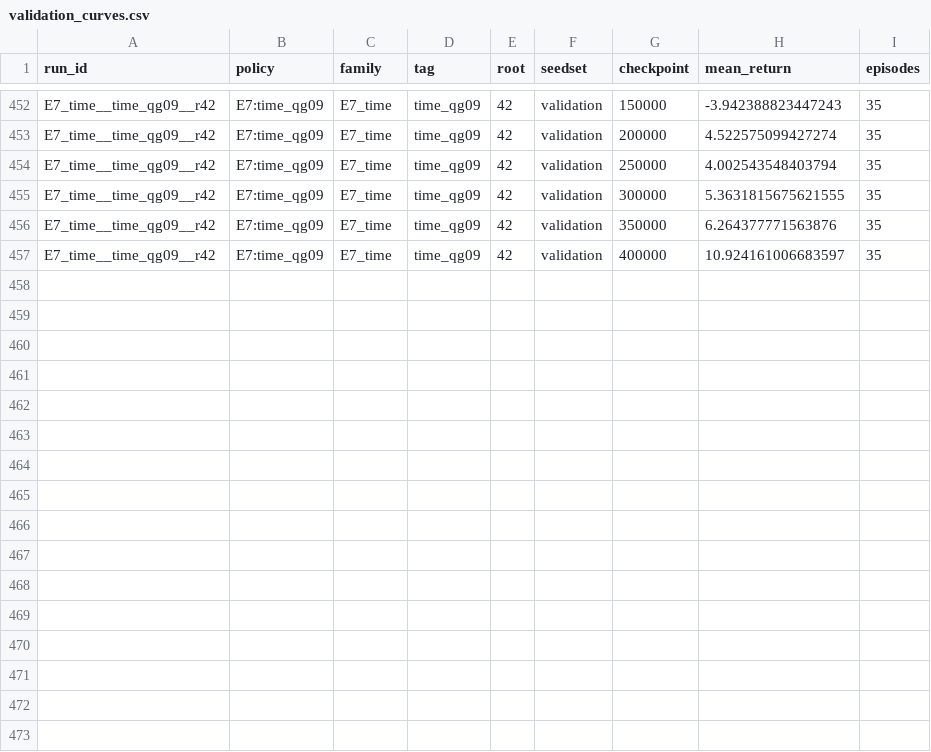
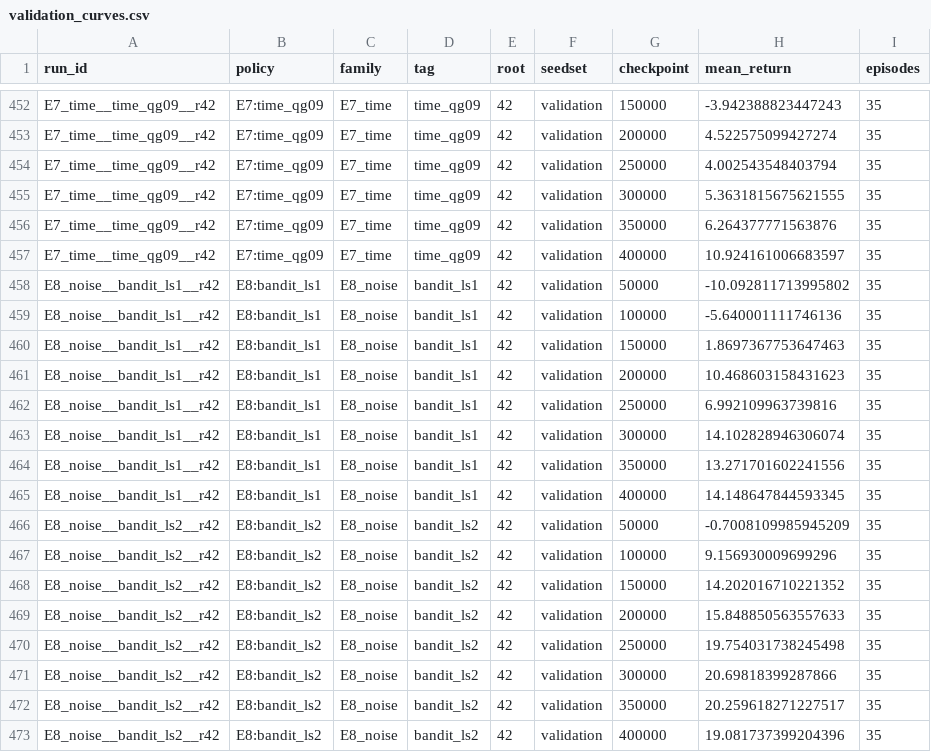
Before and after one commit to ugurefeyigit/rl-in-mpls, a CSV file: experiments/processed/validation_curves.csv, drawn as a sheet; only a part is shown, gaps mark what is left out; the diff names each change by its address in the sheet, - before the commit and + after, or states it on an @@ line.

```diff
--- a/experiments/processed/validation_curves.csv
+++ b/experiments/processed/validation_curves.csv
+row 458: E8_noise__bandit_ls1__r42 | E8:bandit_ls1 | E8_noise | bandit_ls1 | 42 | validation | 50000 | -10.092811713995802 | 35
+row 459: E8_noise__bandit_ls1__r42 | E8:bandit_ls1 | E8_noise | bandit_ls1 | 42 | validation | 100000 | -5.640001111746136 | 35
+row 460: E8_noise__bandit_ls1__r42 | E8:bandit_ls1 | E8_noise | bandit_ls1 | 42 | validation | 150000 | 1.8697367753647463 | 35
+row 461: E8_noise__bandit_ls1__r42 | E8:bandit_ls1 | E8_noise | bandit_ls1 | 42 | validation | 200000 | 10.468603158431623 | 35
+row 462: E8_noise__bandit_ls1__r42 | E8:bandit_ls1 | E8_noise | bandit_ls1 | 42 | validation | 250000 | 6.992109963739816 | 35
+row 463: E8_noise__bandit_ls1__r42 | E8:bandit_ls1 | E8_noise | bandit_ls1 | 42 | validation | 300000 | 14.102828946306074 | 35
+row 464: E8_noise__bandit_ls1__r42 | E8:bandit_ls1 | E8_noise | bandit_ls1 | 42 | validation | 350000 | 13.271701602241556 | 35
+row 465: E8_noise__bandit_ls1__r42 | E8:bandit_ls1 | E8_noise | bandit_ls1 | 42 | validation | 400000 | 14.148647844593345 | 35
+row 466: E8_noise__bandit_ls2__r42 | E8:bandit_ls2 | E8_noise | bandit_ls2 | 42 | validation | 50000 | -0.7008109985945209 | 35
+row 467: E8_noise__bandit_ls2__r42 | E8:bandit_ls2 | E8_noise | bandit_ls2 | 42 | validation | 100000 | 9.156930009699296 | 35
+row 468: E8_noise__bandit_ls2__r42 | E8:bandit_ls2 | E8_noise | bandit_ls2 | 42 | validation | 150000 | 14.202016710221352 | 35
+row 469: E8_noise__bandit_ls2__r42 | E8:bandit_ls2 | E8_noise | bandit_ls2 | 42 | validation | 200000 | 15.848850563557633 | 35
+row 470: E8_noise__bandit_ls2__r42 | E8:bandit_ls2 | E8_noise | bandit_ls2 | 42 | validation | 250000 | 19.754031738245498 | 35
+row 471: E8_noise__bandit_ls2__r42 | E8:bandit_ls2 | E8_noise | bandit_ls2 | 42 | validation | 300000 | 20.69818399287866 | 35
+row 472: E8_noise__bandit_ls2__r42 | E8:bandit_ls2 | E8_noise | bandit_ls2 | 42 | validation | 350000 | 20.259618271227517 | 35
+row 473: E8_noise__bandit_ls2__r42 | E8:bandit_ls2 | E8_noise | bandit_ls2 | 42 | validation | 400000 | 19.081737399204396 | 35
```
Also changed, not shown: experiments/processed/runs.csv, results/tables/decomposition_by_root.csv, 42 other files.
